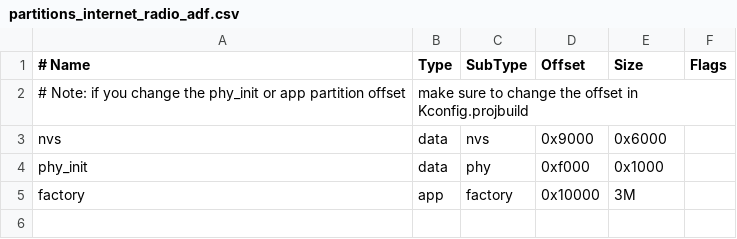
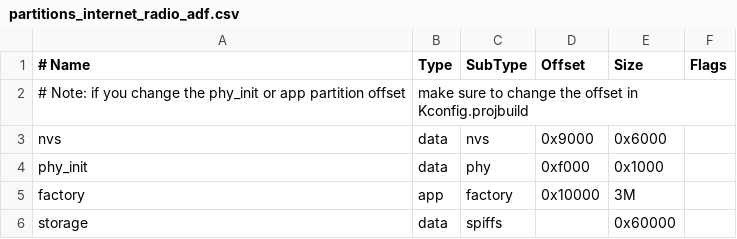
Before and after one commit to agkeck-iivi/internet_radio_v2, a CSV file: partitions_internet_radio_adf.csv, drawn as a sheet.

Commit message:
feat: Implement web server for dynamic station management using SPIFFS and a JSON API. * store current station set in spiffs in a json file * expose web app for adding, removing, reording stations.

```diff
--- a/partitions_internet_radio_adf.csv
+++ b/partitions_internet_radio_adf.csv
@@ -5 +5,2 @@ phy_init, data, phy,     0xf000,  0x1000,
 factory,  app,  factory, 0x10000, 3M,
+storage,  data, spiffs,  ,        0x60000,
```
Also changed, not shown: 7 other files.
